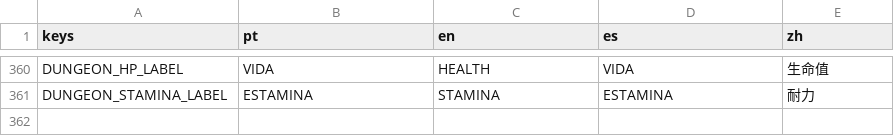
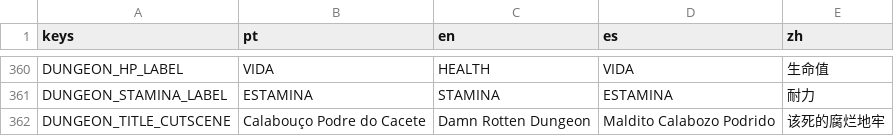
Before and after one commit to hileydson/As-Aventuras-de-Maycon-O-Resgate-do-Cabelo, a CSV file: translations/game_text.csv, drawn as a sheet; only a part is shown, gaps mark what is left out.

```diff
--- a/translations/game_text.csv
+++ b/translations/game_text.csv
@@ -393 +393,2 @@ DUNGEON_HP_LABEL,VIDA,HEALTH,VIDA,生命值
 DUNGEON_STAMINA_LABEL,ESTAMINA,STAMINA,ESTAMINA,耐力
+DUNGEON_TITLE_CUTSCENE,Calabouço Podre do Cacete,Damn Rotten Dungeon,Maldito Calabozo Podrido,该死的腐烂地牢
```
Also changed, not shown: 23 other files.
